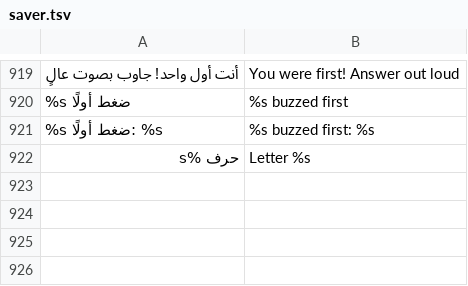
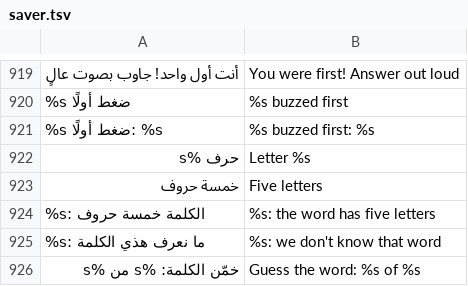
Before and after one commit to tshi-dev/UrTV, a TSV file: i18n/en/saver.tsv, drawn as a sheet; only a part is shown, gaps mark what is left out; the diff names each change by its address in the sheet, - before the commit and + after, or states it on an @@ line.

Commit message:
«خمّن الكلمة» with phones: everyone types the guess on their own phone, the first one in is entered by the game's own rules, the TV keyboard stays for the remote (tests)

```diff
--- a/i18n/en/saver.tsv
+++ b/i18n/en/saver.tsv
+row 923: خمسة حروف | Five letters
+row 924: %s: الكلمة خمسة حروف | %s: the word has five letters
+row 925: %s: ما نعرف هذي الكلمة | %s: we don't know that word
+row 926: خمّن الكلمة: %s من %s | Guess the word: %s of %s
```
Also changed, not shown: 4 other files.
